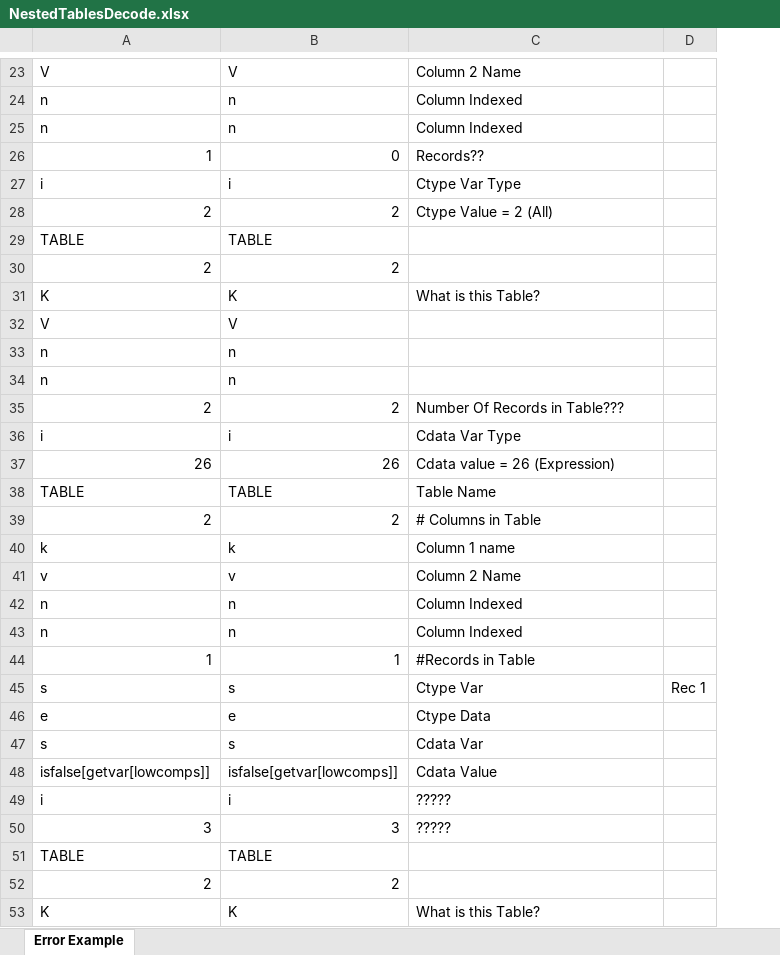
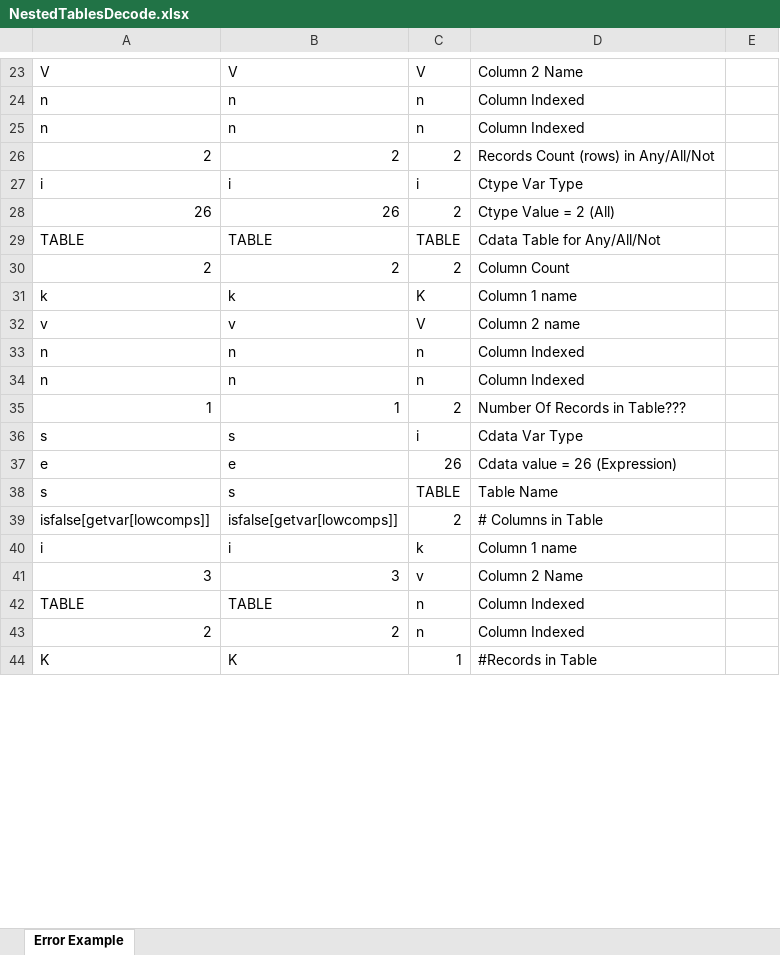
Before and after one commit to harliq/MetaBuilder, an Excel workbook: NestedTablesDecode.xlsx, sheet Error Example, drawn as a sheet; only a part is shown, gaps mark what is left out; values as stored, in another font and other column widths than the file's, no cell formats; removed rows and columns are numbered as before the commit, all else as after; the diff covers the shown part only; the diff names each change by its address in the sheet, - before the commit and + after, or states it on an @@ line.

Commit message:
Fixed record count for condition of any All.  Single nested exports now work (again)

```diff
--- a/NestedTablesDecode.xlsx (sheet Error Example)
+++ b/NestedTablesDecode.xlsx (sheet Error Example)
+column C, rows 23-25: V | n | n; rows 27-44: i | 2 | TABLE | 2 | K | V | n | n | 2 | i | 26 | TABLE | 2 | k | v | n | n | 1
-row 26: 1 | 0 | Records??
+row 26: 2 | 2 | 2 | Records Count (rows) in Any/All/Not
-row 28: 2 | 2 | Ctype Value = 2 (All)
-row 29: TABLE | TABLE
-row 30: 2 | 2
-row 31: K | K | What is this Table?
-row 32: V | V
-row 33: n | n
-row 34: n | n
-row 35: 2 | 2 | Number Of Records in Table???
-row 36: i | i | Cdata Var Type
-D28: Cdata value = 26 (Expression)
+D28: Ctype Value = 2 (All)
-D29: Table Name
+D29: Cdata Table for Any/All/Not
-D30: # Columns in Table
+D30: Column Count
-D32: Column 2 Name
+D32: Column 2 name
-D35: #Records in Table
+D35: Number Of Records in Table???
-D36: Ctype Var
+D36: Cdata Var Type
-E36: Rec 1
+E36: (empty)
-D37: Ctype Data
+D37: Cdata value = 26 (Expression)
-D38: Cdata Var
+D38: Table Name
-D39: Cdata Value
+D39: # Columns in Table
-D40: ?????
+D40: Column 1 name
-D41: ?????
+D41: Column 2 Name
-D42:D43: (empty)
+D42:D43: Column Indexed
-D44: What is this Table?
+D44: #Records in Table
```
Also changed, not shown: 9 added rows and 34 edited cells elsewhere in this sheet, cell formats, 1 other file.
